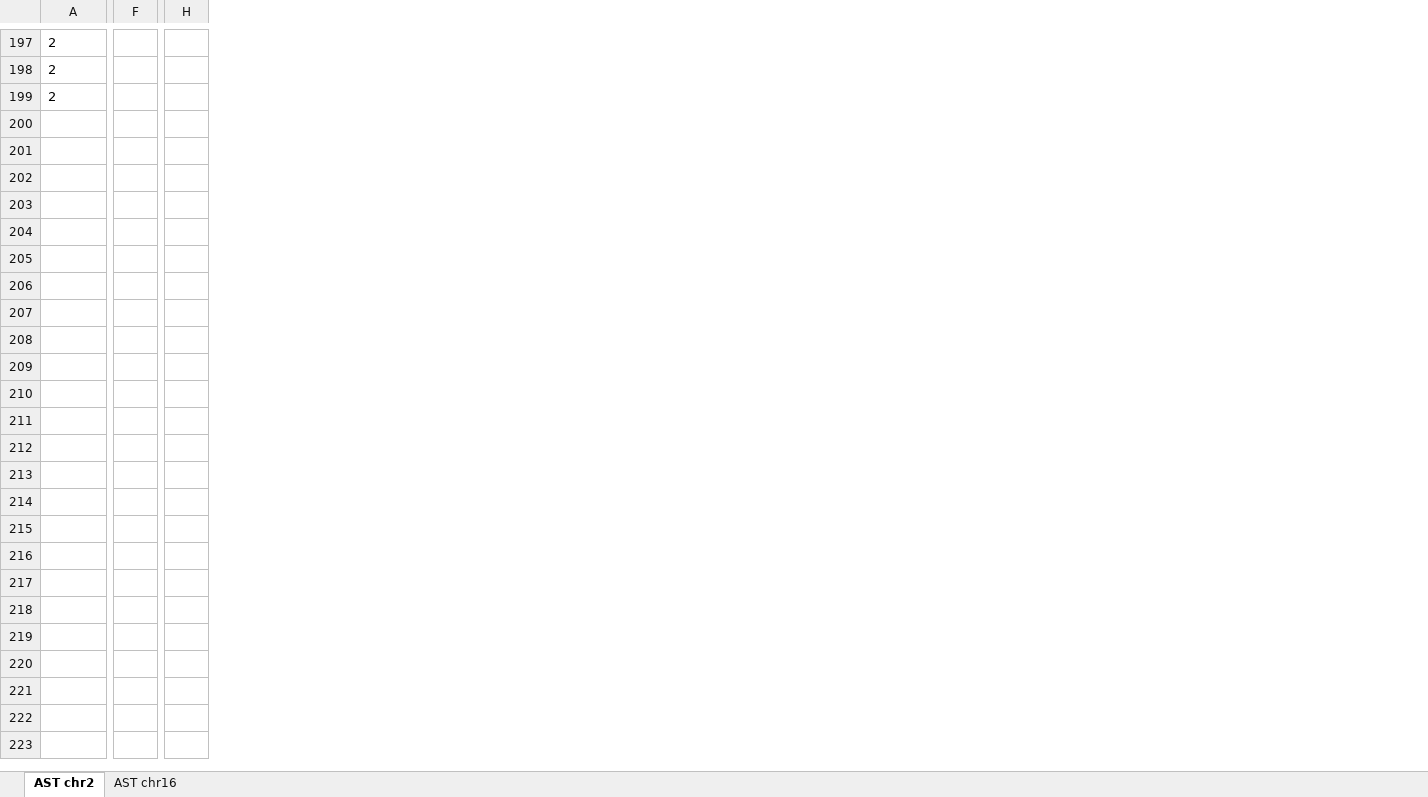
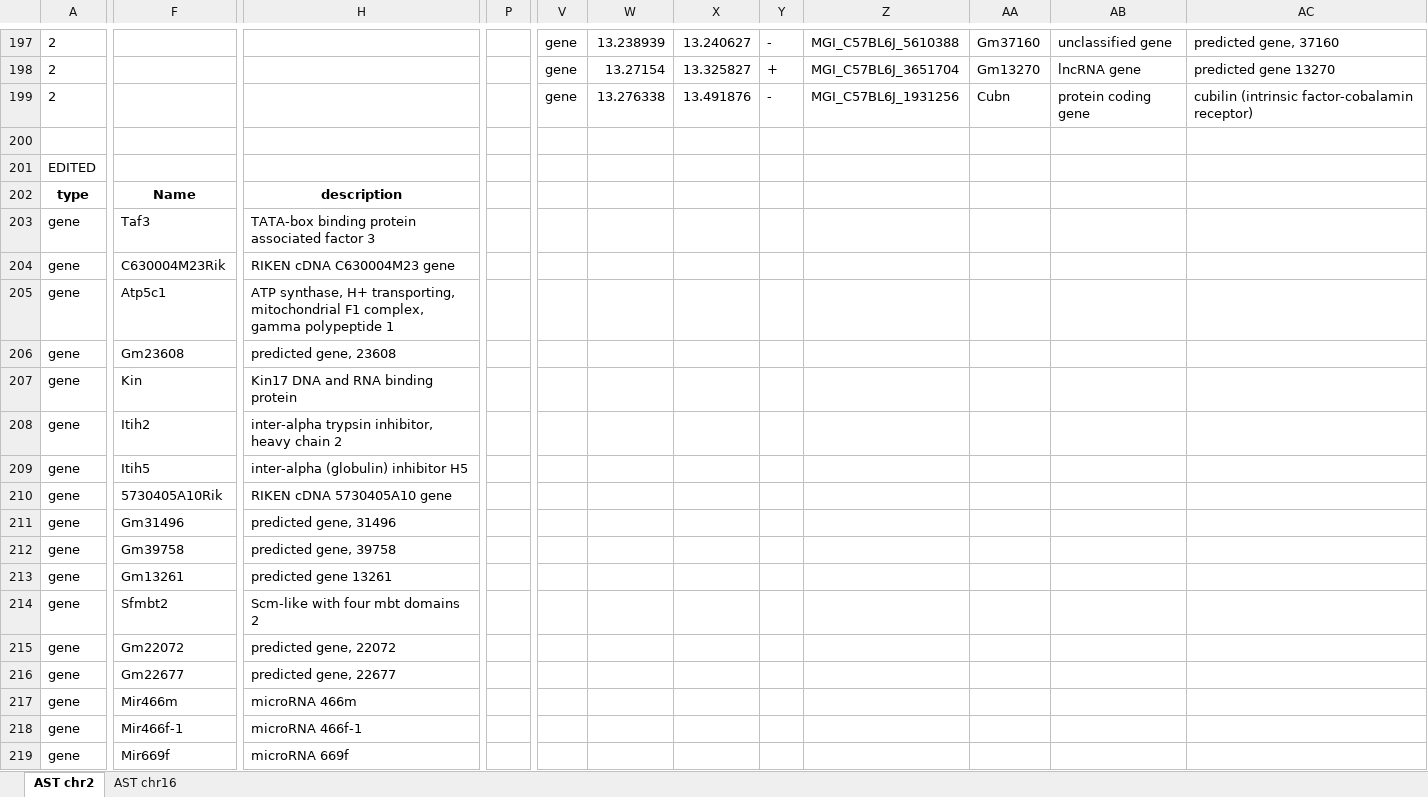
Before and after one commit to rebeccagould-uga/Rqtl2-Pazdro-Lab-Liver, an Excel workbook: Liver-Histology-Blood/RankZ/RankZ-sexgen/results/Genes MGI/BloodValuesGenesMGI - rankZ sexgen.xlsx, sheet AST chr2, drawn as a sheet; only a part is shown, gaps mark what is left out; values as stored, in another font and other column widths than the file's, no borders; removed rows and columns are numbered as before the commit, all else as after; rows hold the shown columns only; the diff covers the shown part only; the diff names each change by its address in the sheet, - before the commit and + after, or states it on an @@ line.

Commit message:
updating AST ALT QTL results

```diff
--- a/Liver-Histology-Blood/RankZ/RankZ-sexgen/results/Genes MGI/BloodValuesGenesMGI - rankZ sexgen.xlsx (sheet AST chr2)
+++ b/Liver-Histology-Blood/RankZ/RankZ-sexgen/results/Genes MGI/BloodValuesGenesMGI - rankZ sexgen.xlsx (sheet AST chr2)
-column F, empty
+column F, empty
-column H, empty
+column H, empty
+column P, empty
+column V, rows 197-199: all gene
+column W, rows 197-199: 13.238939 | 13.27154 | 13.276338
+column X, rows 197-199: 13.240627 | 13.325827 | 13.491876
+column Y, rows 197-199: - | + | -
+column Z, rows 197-199: MGI_C57BL6J_5610388 | MGI_C57BL6J_3651704 | MGI_C57BL6J_1931256
+column AA, rows 197-199: Gm37160 | Gm13270 | Cubn
+column AB, rows 197-199: unclassified gene | lncRNA gene | protein coding gene
+column AC, rows 197-199: predicted gene, 37160 | predicted gene 13270 | cubilin (intrinsic factor-cobalamin receptor)
+row 200: (empty)
+row 201: EDITED
+row 202: type | Name | description
+row 203: gene | Taf3 | TATA-box binding protein associated factor 3
+row 204: gene | C630004M23Rik | RIKEN cDNA C630004M23 gene
+row 205: gene | Atp5c1 | ATP synthase, H+ transporting, mitochondrial F1 complex, gamma polypeptide 1
+row 206: gene | Gm23608 | predicted gene, 23608
+row 207: gene | Kin | Kin17 DNA and RNA binding protein
+row 208: gene | Itih2 | inter-alpha trypsin inhibitor, heavy chain 2
+row 209: gene | Itih5 | inter-alpha (globulin) inhibitor H5
+row 210: gene | 5730405A10Rik | RIKEN cDNA 5730405A10 gene
+row 211: gene | Gm31496 | predicted gene, 31496
+row 212: gene | Gm39758 | predicted gene, 39758
+row 213: gene | Gm13261 | predicted gene 13261
+row 214: gene | Sfmbt2 | Scm-like with four mbt domains 2
+row 215: gene | Gm22072 | predicted gene, 22072
+row 216: gene | Gm22677 | predicted gene, 22677
+row 217: gene | Mir466m | microRNA 466m
+row 218: gene | Mir466f-1 | microRNA 466f-1
+row 219: gene | Mir669f | microRNA 669f
```
Also changed, not shown: 170 added rows and 5 added columns elsewhere in this sheet, sheet AST chr16, 5 other files.
